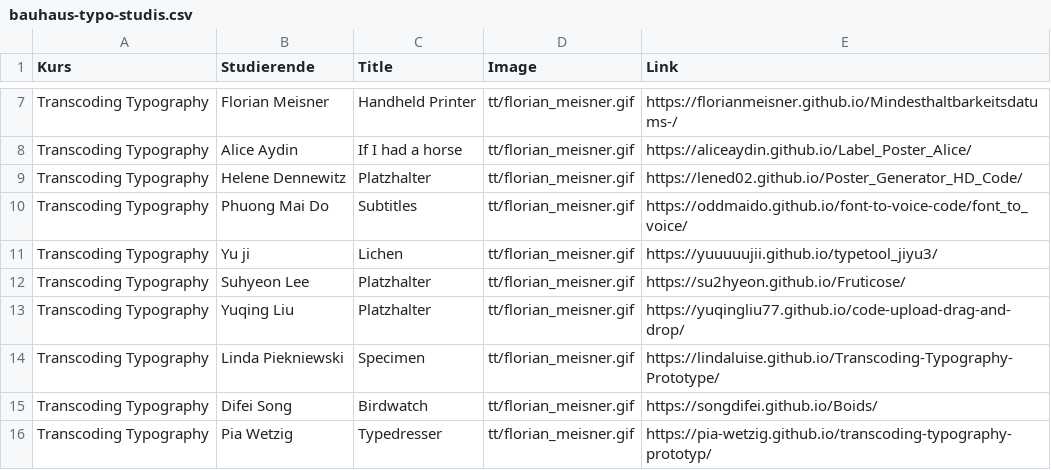
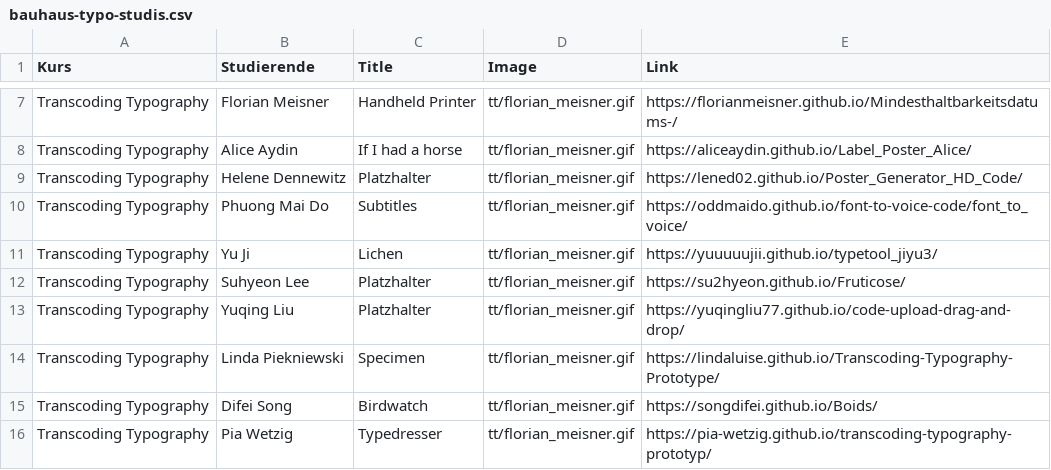
Before and after one commit to BURROO/bauhaus-typo, a CSV file: public/bauhaus-typo-studis.csv, drawn as a sheet; only a part is shown, gaps mark what is left out.

```diff
--- a/public/bauhaus-typo-studis.csv
+++ b/public/bauhaus-typo-studis.csv
@@ -10,3 +10,3 @@ Transcoding Typography;Helene Dennewitz;Platzhalter;tt/florian_meisner.gif;https
 Transcoding Typography;Phuong Mai Do;Subtitles;tt/florian_meisner.gif;https://oddmaido.github.io/font-to-voice-code/font_to_voice/;;
-Transcoding Typography;Yu ji;Lichen;tt/florian_meisner.gif;https://yuuuuujii.github.io/typetool_jiyu3/;;
+Transcoding Typography;Yu Ji;Lichen;tt/florian_meisner.gif;https://yuuuuujii.github.io/typetool_jiyu3/;;
 Transcoding Typography;Suhyeon Lee;Platzhalter;tt/florian_meisner.gif;https://su2hyeon.github.io/Fruticose/;;
```
Also changed, not shown: 38 other files.
